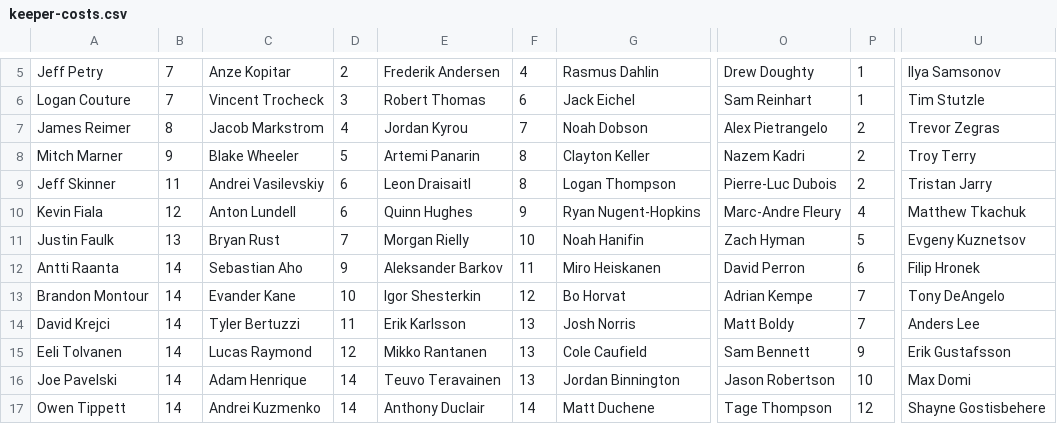
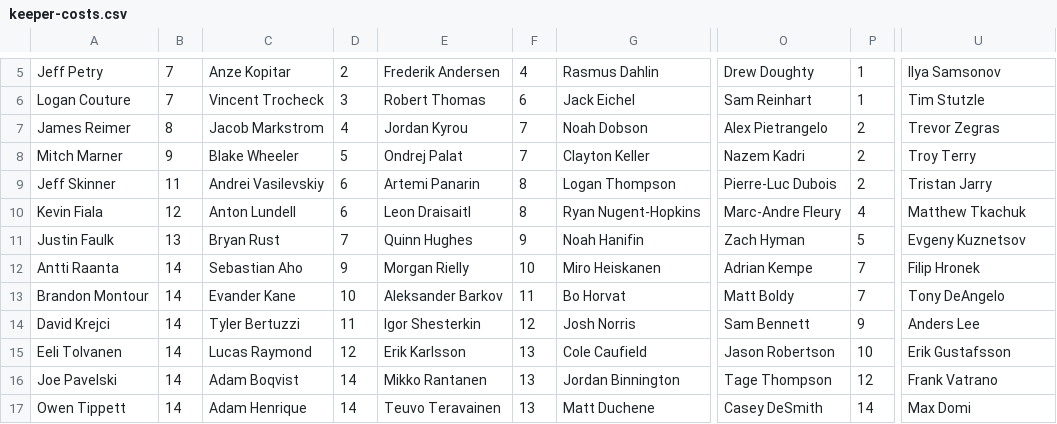
Before and after one commit to hkyplyr/keeper-league, a CSV file: docs/keeper-costs.csv, drawn as a sheet; only a part is shown, gaps mark what is left out; the diff covers the shown part only; the diff names each change by its address in the sheet, - before the commit and + after, or states it on an @@ line.

Commit message:
Update keeper costs

```diff
--- a/docs/keeper-costs.csv
+++ b/docs/keeper-costs.csv
-E8: Artemi Panarin
+E8: Ondrej Palat
-F8: 8
+F8: 7
-E9: Leon Draisaitl
+E9: Artemi Panarin
-E10: Quinn Hughes
+E10: Leon Draisaitl
-F10: 9
+F10: 8
-E11: Morgan Rielly
+E11: Quinn Hughes
-F11: 10
+F11: 9
-E12: Aleksander Barkov
+E12: Morgan Rielly
-F12: 11
+F12: 10
-O12: David Perron
+O12: Adrian Kempe
-P12: 6
+P12: 7
-E13: Igor Shesterkin
+E13: Aleksander Barkov
-F13: 12
+F13: 11
-O13: Adrian Kempe
+O13: Matt Boldy
-E14: Erik Karlsson
+E14: Igor Shesterkin
-F14: 13
+F14: 12
-O14: Matt Boldy
+O14: Sam Bennett
-P14: 7
+P14: 9
-E15: Mikko Rantanen
+E15: Erik Karlsson
-O15: Sam Bennett
+O15: Jason Robertson
-P15: 9
+P15: 10
-C16: Adam Henrique
+C16: Adam Boqvist
-E16: Teuvo Teravainen
+E16: Mikko Rantanen
-O16: Jason Robertson
+O16: Tage Thompson
-P16: 10
+P16: 12
-U16: Max Domi
+U16: Frank Vatrano
-C17: Andrei Kuzmenko
+C17: Adam Henrique
-E17: Anthony Duclair
+E17: Teuvo Teravainen
-F17: 14
+F17: 13
-O17: Tage Thompson
+O17: Casey DeSmith
-P17: 12
+P17: 14
-U17: Shayne Gostisbehere
+U17: Max Domi
```
Also changed, not shown: 36 edited cells elsewhere in this file.
